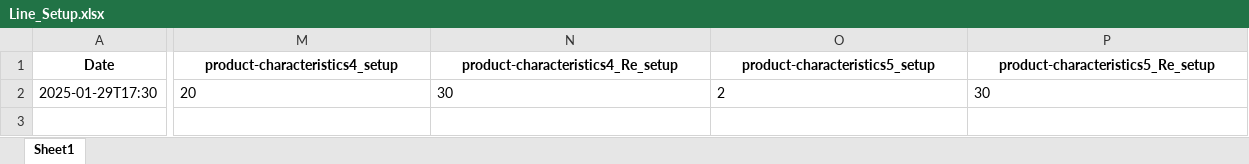
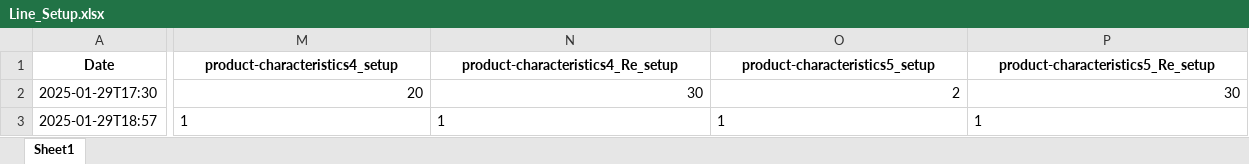
Before and after one commit to Suriyaprakash-3030/AHP-Station1, an Excel workbook: templates/Excel/Line_Setup.xlsx, sheet Sheet1, drawn as a sheet; only a part is shown, gaps mark what is left out; values as stored, in another font and other column widths than the file's, no borders; rows hold the shown columns only; the diff covers the shown part only; the diff names each change by its address in the sheet, - before the commit and + after, or states it on an @@ line.

Commit message:
Latest push added ahpallstationpage and line appro select to text box

```diff
--- a/templates/Excel/Line_Setup.xlsx (sheet Sheet1)
+++ b/templates/Excel/Line_Setup.xlsx (sheet Sheet1)
-M2:P2 alignment: left
+M2:P2 alignment: right
+row 3: 2025-01-29T18:57 | 1 | 1 | 1 | 1
```
Also changed, not shown: cell formats elsewhere in this sheet, 5 other files.
